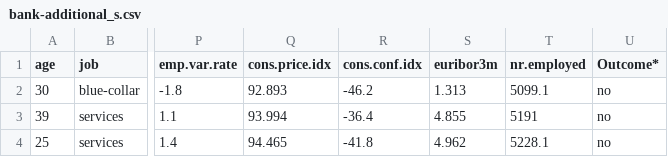
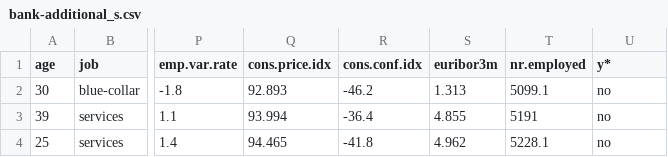
Before and after one commit to angeloschatzimparmpas/t-viSNE, a CSV file: data/bank-additional_s.csv, drawn as a sheet; only a part is shown, gaps mark what is left out; the diff names each change by its address in the sheet, - before the commit and + after, or states it on an @@ line.

```diff
--- a/data/bank-additional_s.csv
+++ b/data/bank-additional_s.csv
-U1: Outcome*
+U1: y*
```
Also changed, not shown: 4 other files.
